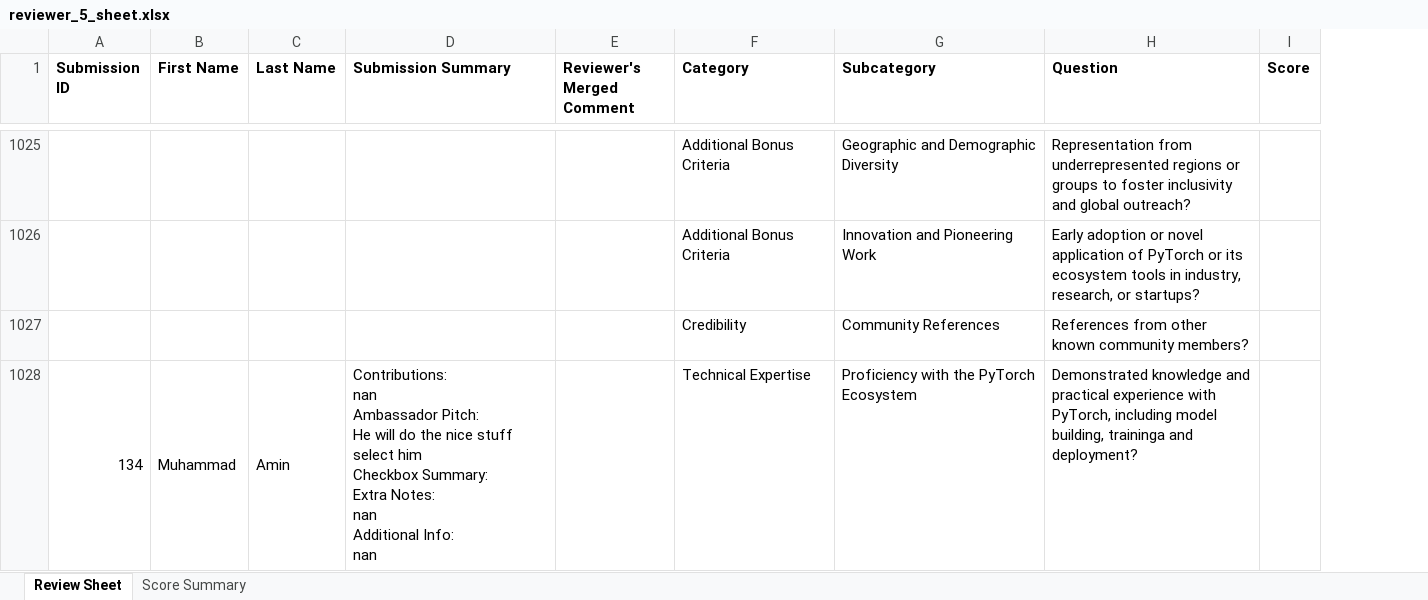
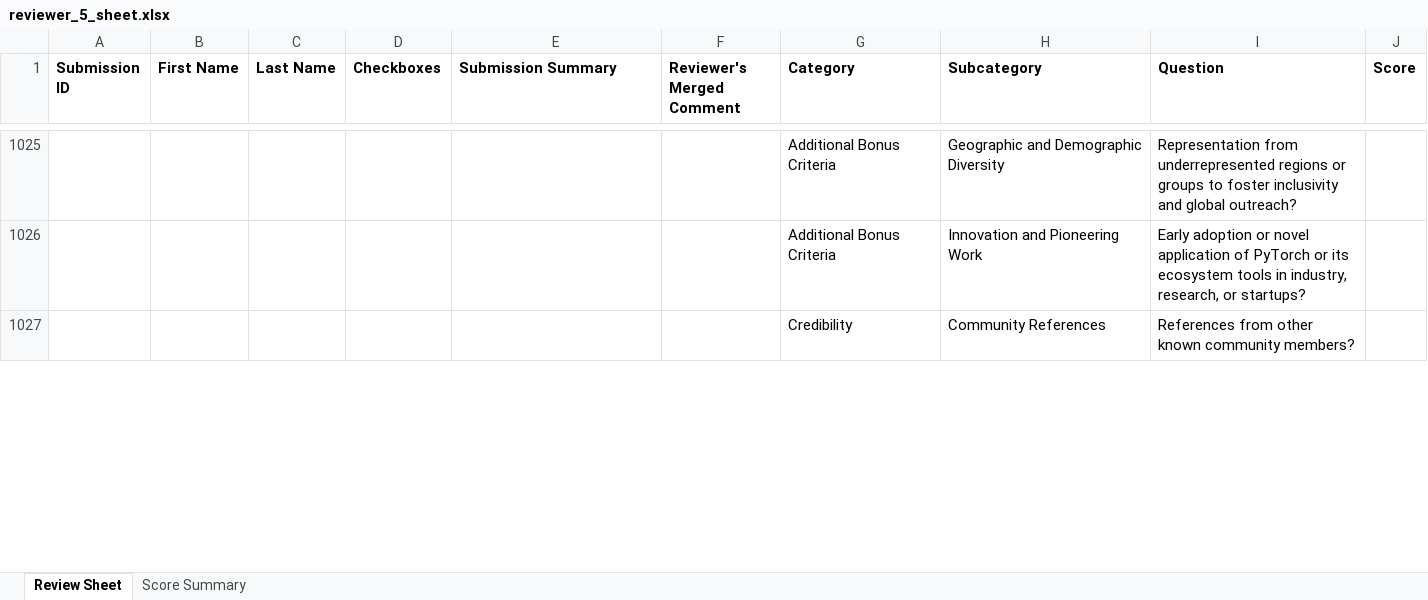
Before and after one commit to pytorch-fdn/ambassador-program, an Excel workbook: ambassador/reviewer_sheets_excel/reviewer_5_sheet.xlsx, sheet Review Sheet, drawn as a sheet; only a part is shown, gaps mark what is left out; values as stored, in another font and other column widths than the file's, no borders; removed rows and columns are numbered as before the commit, all else as after; ↵ is a line break in a cell; the diff covers the shown part only; the diff names each change by its address in the sheet, - before the commit and + after, or states it on an @@ line.

```diff
--- a/ambassador/reviewer_sheets_excel/reviewer_5_sheet.xlsx (sheet Review Sheet)
+++ b/ambassador/reviewer_sheets_excel/reviewer_5_sheet.xlsx (sheet Review Sheet)
+column D (Checkboxes), empty
-row 1028: 134 | Muhammad | Amin | Contributions: ↵ nan ↵ Ambassador Pitch: ↵ He will do the nice stuff select him ↵ Checkbox Summary: ↵ Extra Notes: ↵ nan ↵ Additional Info: ↵ nan |  | Technical Expertise | Proficiency with the PyTorch Ecosystem | Demonstrated knowledge and practical experience with PyTorch, including model building, traininga and deployment?
```
Also changed, not shown: 21 added rows, 20 removed rows and 139 edited cells elsewhere in this sheet, sheet Score Summary, ambassador/reviewer_sheets_excel/reviewer_1_sheet.xlsx, ambassador/reviewer_sheets_excel/reviewer_2_sheet.xlsx, 4 other files.
